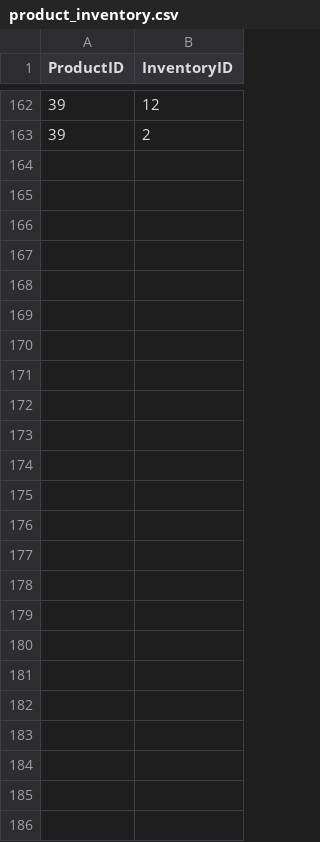
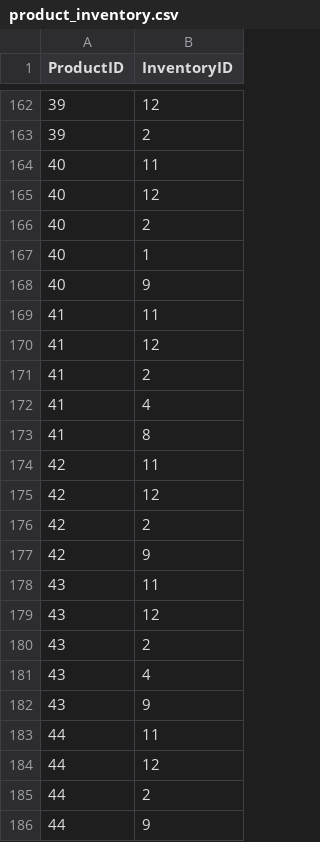
Before and after one commit to CSCE-331-Spring-2026-900-908/project3-team_42, a CSV file: backend/db/seed-data/product_inventory.csv, drawn as a sheet; only a part is shown, gaps mark what is left out; the diff names each change by its address in the sheet, - before the commit and + after, or states it on an @@ line.

```diff
--- a/backend/db/seed-data/product_inventory.csv
+++ b/backend/db/seed-data/product_inventory.csv
+row 164: 40 | 11
+row 165: 40 | 12
+row 166: 40 | 2
+row 167: 40 | 1
+row 168: 40 | 9
+row 169: 41 | 11
+row 170: 41 | 12
+row 171: 41 | 2
+row 172: 41 | 4
+row 173: 41 | 8
+row 174: 42 | 11
+row 175: 42 | 12
+row 176: 42 | 2
+row 177: 42 | 9
+row 178: 43 | 11
+row 179: 43 | 12
+row 180: 43 | 2
+row 181: 43 | 4
+row 182: 43 | 9
+row 183: 44 | 11
+row 184: 44 | 12
+row 185: 44 | 2
+row 186: 44 | 9
```
Also changed, not shown: backend/db/seed-data/menu_items.csv, 5 other files.
